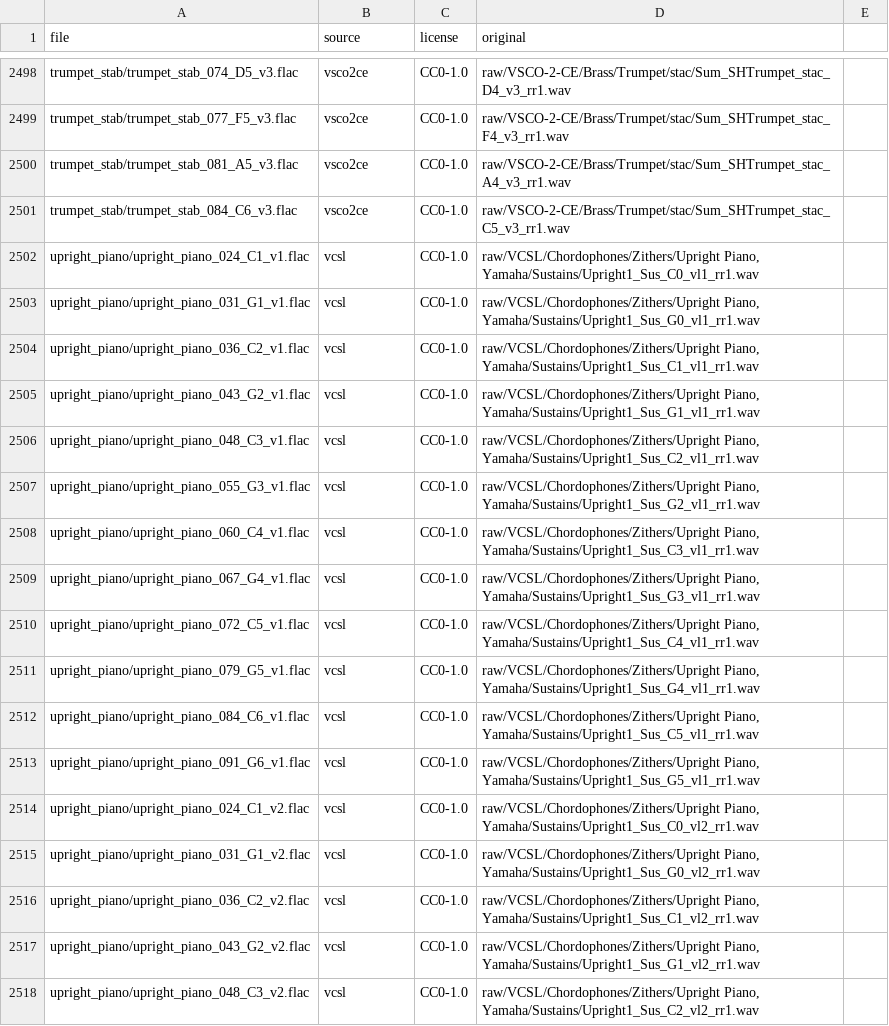
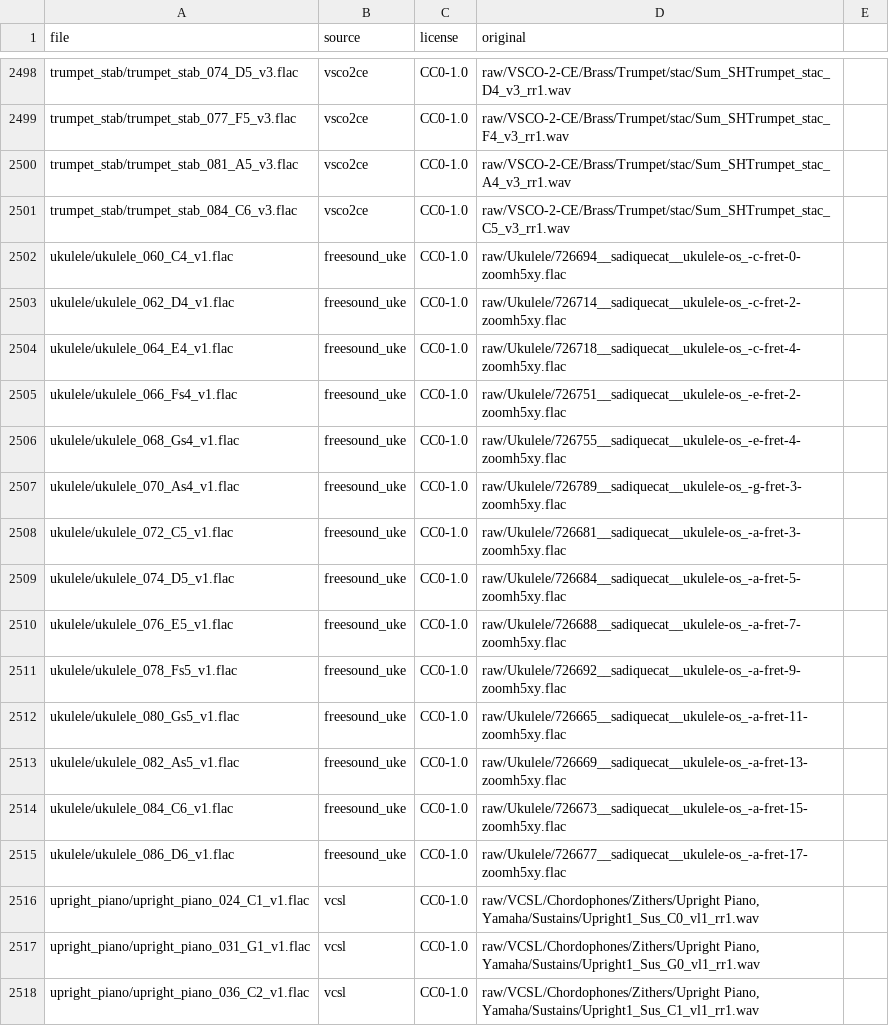
Before and after one commit to 3dthc/Tropix, a CSV file: library/files.csv, drawn as a sheet; only a part is shown, gaps mark what is left out; the shorter side is filled out with more unchanged rows; the diff names each change by its address in the sheet, - before the commit and + after, or states it on an @@ line.

```diff
--- a/library/files.csv
+++ b/library/files.csv
+row 2502: ukulele/ukulele_060_C4_v1.flac | freesound_uke | CC0-1.0 | raw/Ukulele/726694__sadiquecat__ukulele-os_-c-fret-0-zoomh5xy.flac
+row 2503: ukulele/ukulele_062_D4_v1.flac | freesound_uke | CC0-1.0 | raw/Ukulele/726714__sadiquecat__ukulele-os_-c-fret-2-zoomh5xy.flac
+row 2504: ukulele/ukulele_064_E4_v1.flac | freesound_uke | CC0-1.0 | raw/Ukulele/726718__sadiquecat__ukulele-os_-c-fret-4-zoomh5xy.flac
+row 2505: ukulele/ukulele_066_Fs4_v1.flac | freesound_uke | CC0-1.0 | raw/Ukulele/726751__sadiquecat__ukulele-os_-e-fret-2-zoomh5xy.flac
+row 2506: ukulele/ukulele_068_Gs4_v1.flac | freesound_uke | CC0-1.0 | raw/Ukulele/726755__sadiquecat__ukulele-os_-e-fret-4-zoomh5xy.flac
+row 2507: ukulele/ukulele_070_As4_v1.flac | freesound_uke | CC0-1.0 | raw/Ukulele/726789__sadiquecat__ukulele-os_-g-fret-3-zoomh5xy.flac
+row 2508: ukulele/ukulele_072_C5_v1.flac | freesound_uke | CC0-1.0 | raw/Ukulele/726681__sadiquecat__ukulele-os_-a-fret-3-zoomh5xy.flac
+row 2509: ukulele/ukulele_074_D5_v1.flac | freesound_uke | CC0-1.0 | raw/Ukulele/726684__sadiquecat__ukulele-os_-a-fret-5-zoomh5xy.flac
+row 2510: ukulele/ukulele_076_E5_v1.flac | freesound_uke | CC0-1.0 | raw/Ukulele/726688__sadiquecat__ukulele-os_-a-fret-7-zoomh5xy.flac
+row 2511: ukulele/ukulele_078_Fs5_v1.flac | freesound_uke | CC0-1.0 | raw/Ukulele/726692__sadiquecat__ukulele-os_-a-fret-9-zoomh5xy.flac
+row 2512: ukulele/ukulele_080_Gs5_v1.flac | freesound_uke | CC0-1.0 | raw/Ukulele/726665__sadiquecat__ukulele-os_-a-fret-11-zoomh5xy.flac
+row 2513: ukulele/ukulele_082_As5_v1.flac | freesound_uke | CC0-1.0 | raw/Ukulele/726669__sadiquecat__ukulele-os_-a-fret-13-zoomh5xy.flac
+row 2514: ukulele/ukulele_084_C6_v1.flac | freesound_uke | CC0-1.0 | raw/Ukulele/726673__sadiquecat__ukulele-os_-a-fret-15-zoomh5xy.flac
+row 2515: ukulele/ukulele_086_D6_v1.flac | freesound_uke | CC0-1.0 | raw/Ukulele/726677__sadiquecat__ukulele-os_-a-fret-17-zoomh5xy.flac
```
Also changed, not shown: 21 other files.
